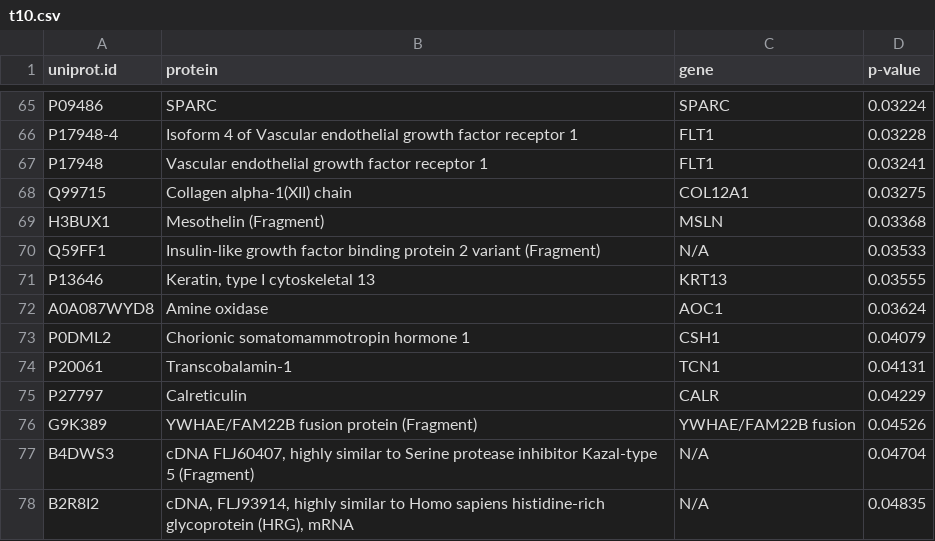
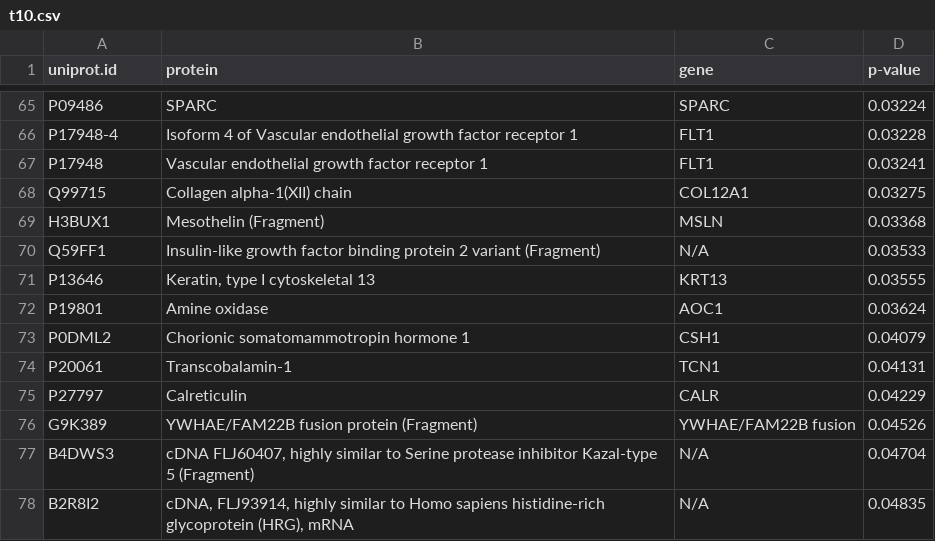
Before and after one commit to jjuod/geneCR, a CSV file: prot_lists/t10.csv, drawn as a sheet; only a part is shown, gaps mark what is left out.

```diff
--- a/prot_lists/t10.csv
+++ b/prot_lists/t10.csv
@@ -71,3 +71,3 @@ Q59FF1	Insulin-like growth factor binding protein 2 variant (Fragment) 	N/A	0.03
 P13646	Keratin, type I cytoskeletal 13 	KRT13	0.03555
-A0A087WYD8	Amine oxidase 	AOC1	0.03624
+P19801	Amine oxidase 	AOC1	0.03624
 P0DML2	Chorionic somatomammotropin hormone 1 	CSH1	0.04079
```
Also changed, not shown: prot_lists/t12.csv, prot_lists/t3a.csv, 22 other files.
